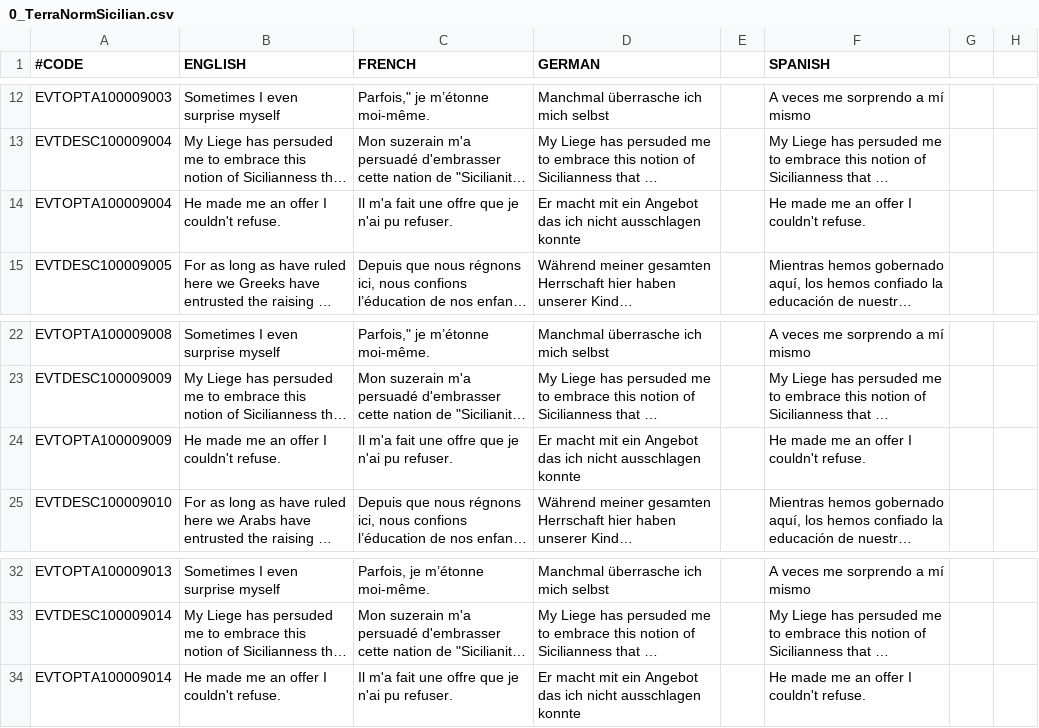
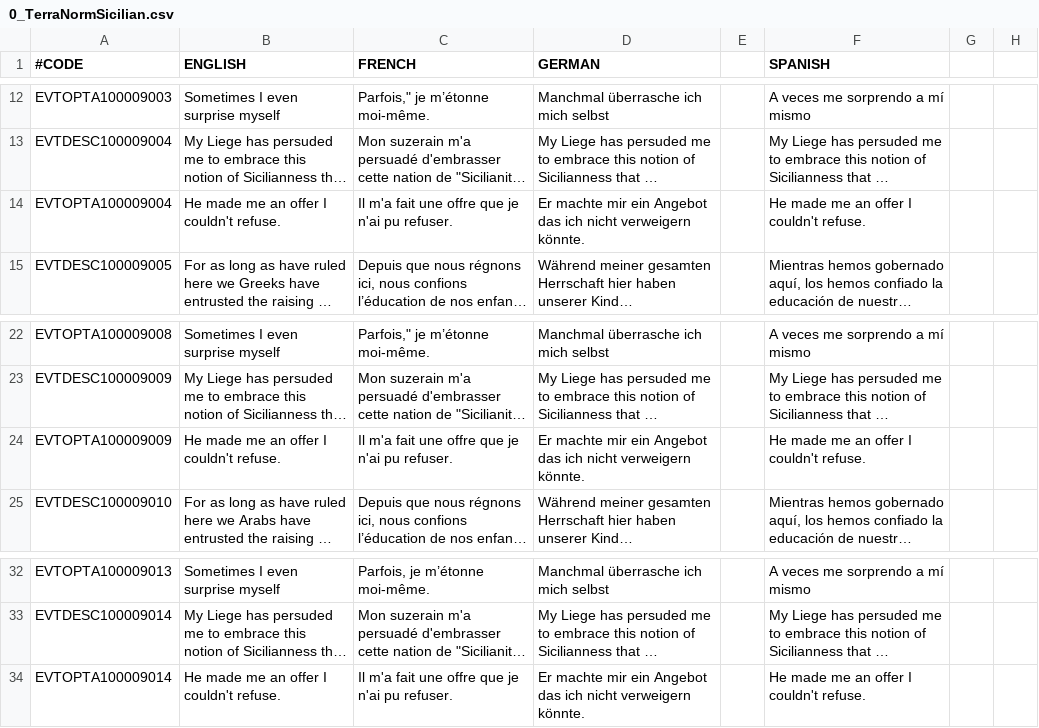
Before and after one commit to ck2plus/CK2Plus_Archive, a CSV file: CK2Plus/CK2Plus/localisation/0_TerraNormSicilian.csv, drawn as a sheet; only a part is shown, gaps mark what is left out; long unchanged cells end in …; the diff names each change by its address in the sheet, - before the commit and + after, or states it on an @@ line.

```diff
--- a/CK2Plus/CK2Plus/localisation/0_TerraNormSicilian.csv
+++ b/CK2Plus/CK2Plus/localisation/0_TerraNormSicilian.csv
-D14 (GERMAN): Er macht mit ein Angebot das ich nicht ausschlagen konnte
+D14 (GERMAN): Er machte mir ein Angebot das ich nicht verweigern könnte.
-D24 (GERMAN): Er macht mit ein Angebot das ich nicht ausschlagen konnte
+D24 (GERMAN): Er machte mir ein Angebot das ich nicht verweigern könnte.
-D34 (GERMAN): Er macht mit ein Angebot das ich nicht ausschlagen konnte
+D34 (GERMAN): Er machte mir ein Angebot das ich nicht verweigern könnte.
```
Also changed, not shown: CK2Plus/CK2Plus/localisation/0_WizMOD.csv, CK2Plus/CK2Plus/localisation/0_timbuktu.csv, 39 other files.
